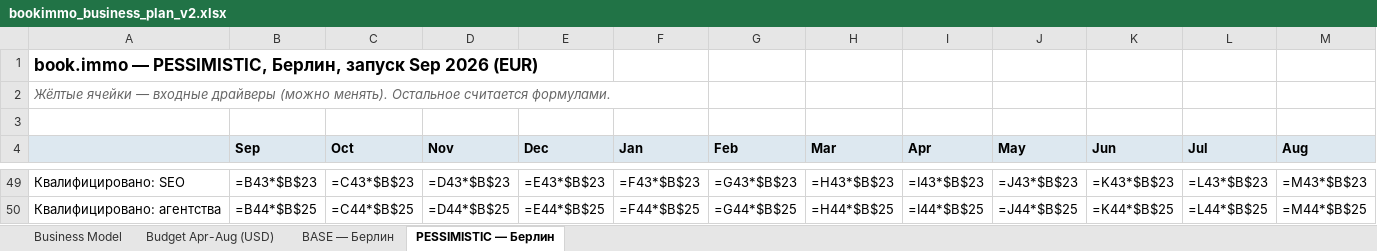
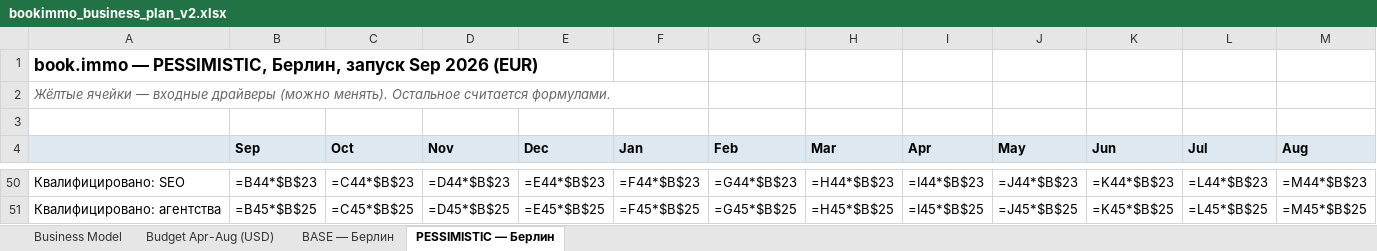
Before and after one commit to sitesynth/bookimmo, an Excel workbook: public/plan/bookimmo_business_plan_v2.xlsx, sheet PESSIMISTIC — Берлин, drawn as a sheet; only a part is shown, gaps mark what is left out; values as stored, in another font and other column widths than the file's, no borders; formulas without a stored value are shown as written; addresses are those after the commit; the diff covers the shown part only; the diff names each change by its address in the sheet, - before the commit and + after, or states it on an @@ line.

```diff
--- a/public/plan/bookimmo_business_plan_v2.xlsx (sheet PESSIMISTIC — Берлин)
+++ b/public/plan/bookimmo_business_plan_v2.xlsx (sheet PESSIMISTIC — Берлин)
-B50 (Sep): =B43*$B$23
+B50 (Sep): =B44*$B$23
-C50 (Oct): =C43*$B$23
+C50 (Oct): =C44*$B$23
-D50 (Nov): =D43*$B$23
+D50 (Nov): =D44*$B$23
-E50 (Dec): =E43*$B$23
+E50 (Dec): =E44*$B$23
-F50 (Jan): =F43*$B$23
+F50 (Jan): =F44*$B$23
-G50 (Feb): =G43*$B$23
+G50 (Feb): =G44*$B$23
-H50 (Mar): =H43*$B$23
+H50 (Mar): =H44*$B$23
-I50 (Apr): =I43*$B$23
+I50 (Apr): =I44*$B$23
-J50 (May): =J43*$B$23
+J50 (May): =J44*$B$23
-K50 (Jun): =K43*$B$23
+K50 (Jun): =K44*$B$23
-L50 (Jul): =L43*$B$23
+L50 (Jul): =L44*$B$23
-M50 (Aug): =M43*$B$23
+M50 (Aug): =M44*$B$23
-B51 (Sep): =B44*$B$25
+B51 (Sep): =B45*$B$25
-C51 (Oct): =C44*$B$25
+C51 (Oct): =C45*$B$25
-D51 (Nov): =D44*$B$25
+D51 (Nov): =D45*$B$25
-E51 (Dec): =E44*$B$25
+E51 (Dec): =E45*$B$25
-F51 (Jan): =F44*$B$25
+F51 (Jan): =F45*$B$25
-G51 (Feb): =G44*$B$25
+G51 (Feb): =G45*$B$25
-H51 (Mar): =H44*$B$25
+H51 (Mar): =H45*$B$25
-I51 (Apr): =I44*$B$25
+I51 (Apr): =I45*$B$25
-J51 (May): =J44*$B$25
+J51 (May): =J45*$B$25
-K51 (Jun): =K44*$B$25
+K51 (Jun): =K45*$B$25
-L51 (Jul): =L44*$B$25
+L51 (Jul): =L45*$B$25
-M51 (Aug): =M44*$B$25
+M51 (Aug): =M45*$B$25
```
Also changed, not shown: 3 added rows, 1 removed row and 235 edited cells elsewhere in this sheet, sheet BASE — Берлин, 5 other files.
